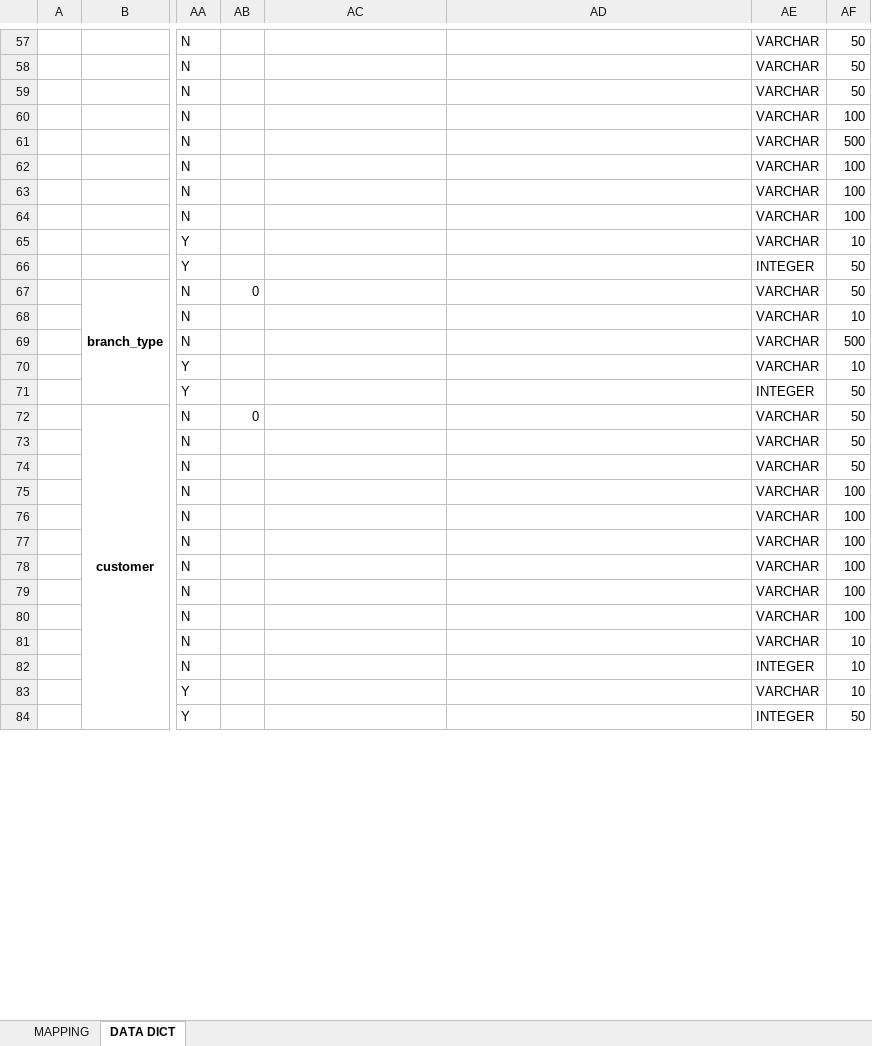
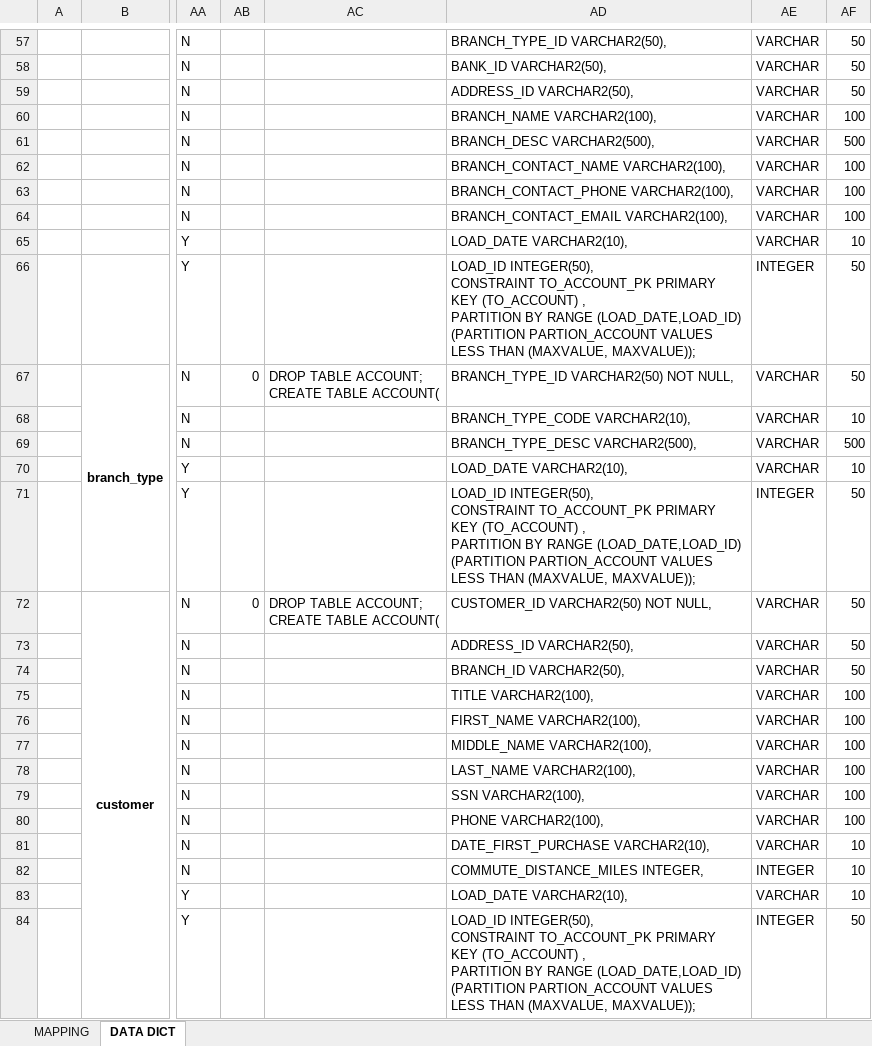
Before and after one commit to chaitali02/myGdProject, an Excel workbook: framework-web/docs/framework_table_dd.xlsx, sheet DATA DICT, drawn as a sheet; only a part is shown, gaps mark what is left out; values as stored, in another font and other column widths than the file's, no borders; charts and pictures not drawn; ↵ is a line break in a cell; the diff covers the shown part only; the diff names each change by its address in the sheet, - before the commit and + after, or states it on an @@ line.

```diff
--- a/framework-web/docs/framework_table_dd.xlsx (sheet DATA DICT)
+++ b/framework-web/docs/framework_table_dd.xlsx (sheet DATA DICT)
-AD57: (empty)
+AD57: BRANCH_TYPE_ID VARCHAR2(50),
-AD58: (empty)
+AD58: BANK_ID VARCHAR2(50),
-AD59: (empty)
+AD59: ADDRESS_ID VARCHAR2(50),
-AD60: (empty)
+AD60: BRANCH_NAME VARCHAR2(100),
-AD61: (empty)
+AD61: BRANCH_DESC VARCHAR2(500),
-AD62: (empty)
+AD62: BRANCH_CONTACT_NAME VARCHAR2(100),
-AD63: (empty)
+AD63: BRANCH_CONTACT_PHONE VARCHAR2(100),
-AD64: (empty)
+AD64: BRANCH_CONTACT_EMAIL VARCHAR2(100),
-AD65: (empty)
+AD65: LOAD_DATE VARCHAR2(10),
-AD66: (empty)
+AD66: LOAD_ID INTEGER(50), ↵ CONSTRAINT TO_ACCOUNT_PK PRIMARY KEY (TO_ACCOUNT) , ↵ PARTITION BY RANGE (LOAD_DATE,LOAD_ID) ↵ (PARTITION PARTION_ACCOUNT VALUES LESS THAN (MAXVALUE, MAXVALUE));
-AC67: (empty)
+AC67: DROP TABLE ACCOUNT; ↵ CREATE TABLE ACCOUNT(
-AD67: (empty)
+AD67: BRANCH_TYPE_ID VARCHAR2(50) NOT NULL,
-AD68: (empty)
+AD68: BRANCH_TYPE_CODE VARCHAR2(10),
-AD69: (empty)
+AD69: BRANCH_TYPE_DESC VARCHAR2(500),
-AD70: (empty)
+AD70: LOAD_DATE VARCHAR2(10),
-AD71: (empty)
+AD71: LOAD_ID INTEGER(50), ↵ CONSTRAINT TO_ACCOUNT_PK PRIMARY KEY (TO_ACCOUNT) , ↵ PARTITION BY RANGE (LOAD_DATE,LOAD_ID) ↵ (PARTITION PARTION_ACCOUNT VALUES LESS THAN (MAXVALUE, MAXVALUE));
-AC72: (empty)
+AC72: DROP TABLE ACCOUNT; ↵ CREATE TABLE ACCOUNT(
-AD72: (empty)
+AD72: CUSTOMER_ID VARCHAR2(50) NOT NULL,
-AD73: (empty)
+AD73: ADDRESS_ID VARCHAR2(50),
-AD74: (empty)
+AD74: BRANCH_ID VARCHAR2(50),
-AD75: (empty)
+AD75: TITLE VARCHAR2(100),
-AD76: (empty)
+AD76: FIRST_NAME VARCHAR2(100),
-AD77: (empty)
+AD77: MIDDLE_NAME VARCHAR2(100),
-AD78: (empty)
+AD78: LAST_NAME VARCHAR2(100),
-AD79: (empty)
+AD79: SSN VARCHAR2(100),
-AD80: (empty)
+AD80: PHONE VARCHAR2(100),
-AD81: (empty)
+AD81: DATE_FIRST_PURCHASE VARCHAR2(10),
-AD82: (empty)
+AD82: COMMUTE_DISTANCE_MILES INTEGER,
-AD83: (empty)
+AD83: LOAD_DATE VARCHAR2(10),
-AD84: (empty)
+AD84: LOAD_ID INTEGER(50), ↵ CONSTRAINT TO_ACCOUNT_PK PRIMARY KEY (TO_ACCOUNT) , ↵ PARTITION BY RANGE (LOAD_DATE,LOAD_ID) ↵ (PARTITION PARTION_ACCOUNT VALUES LESS THAN (MAXVALUE, MAXVALUE));
```
Also changed, not shown: 338 edited cells and cell formats elsewhere in this sheet.
